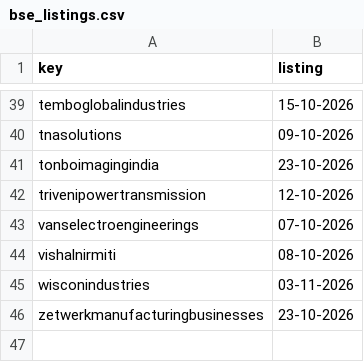
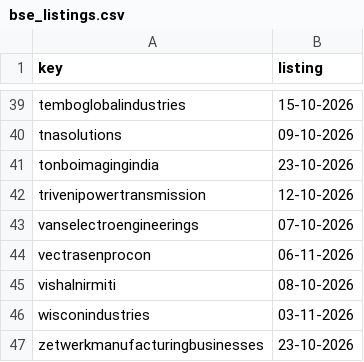
Before and after one commit to vineetsm999-byte/t2t-exit-tracker, a CSV file: bse_listings.csv, drawn as a sheet; only a part is shown, gaps mark what is left out; the diff names each change by its address in the sheet, - before the commit and + after, or states it on an @@ line.

```diff
--- a/bse_listings.csv
+++ b/bse_listings.csv
+row 44: vectrasenprocon | 06-11-2026
```
Also changed, not shown: t2t_data.csv, 1 other file.
